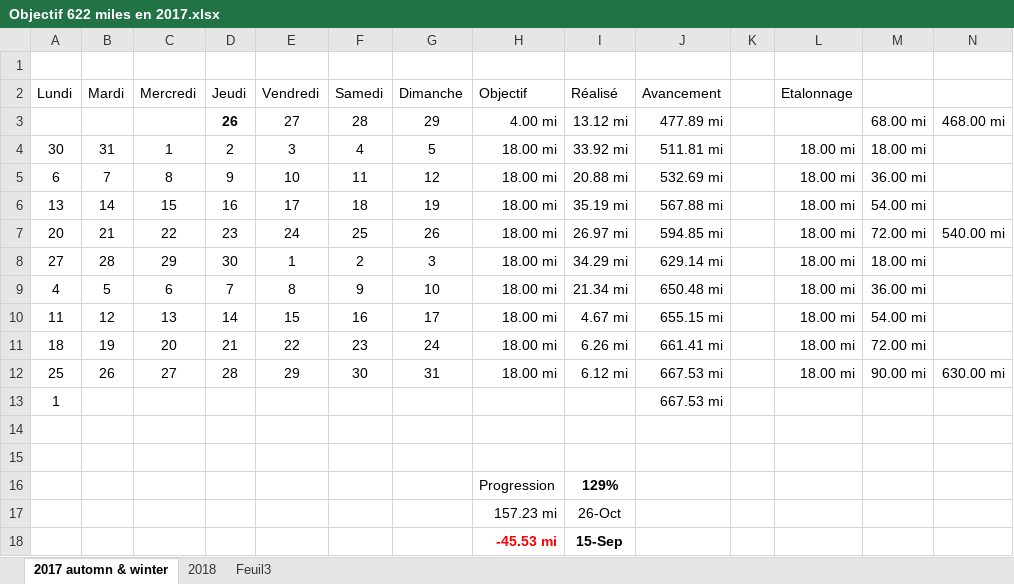
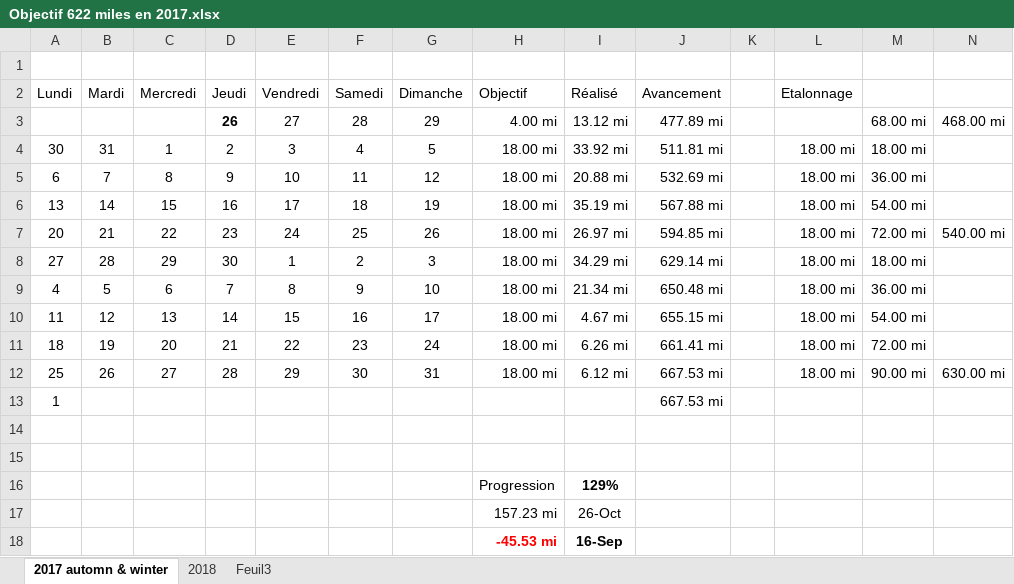
Before and after one commit to yakobibus/Essais, an Excel workbook: Src/622 miles/Objectif 622 miles en 2017.xlsx, sheet 2017 automn & winter, drawn as a sheet; values as stored, in another font and other column widths than the file's, no borders; conditional formats and table styles not drawn; the diff names each change by its address in the sheet, - before the commit and + after, or states it on an @@ line.

```diff
--- a/Src/622 miles/Objectif 622 miles en 2017.xlsx (sheet 2017 automn & winter)
+++ b/Src/622 miles/Objectif 622 miles en 2017.xlsx (sheet 2017 automn & winter)
-I18 (Réalisé): 15-Sep
+I18 (Réalisé): 16-Sep
```
Also changed, not shown: sheet 2018.
